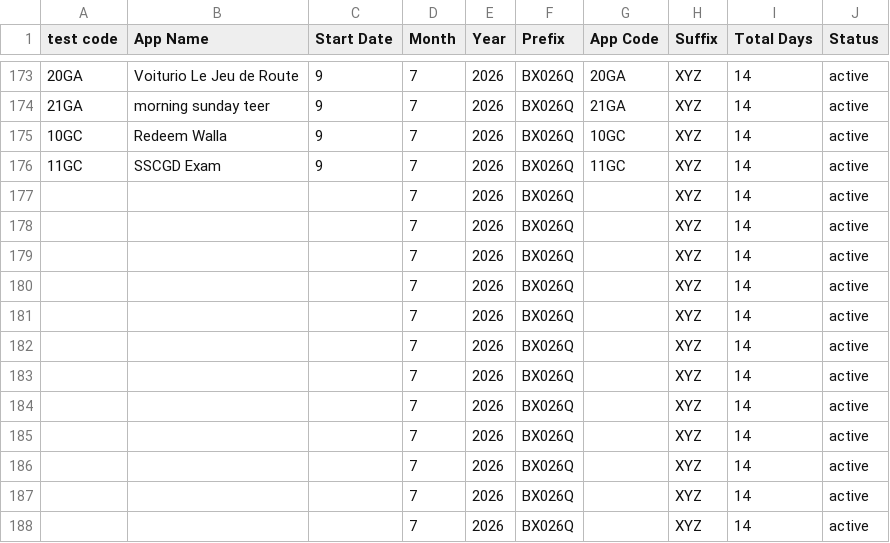
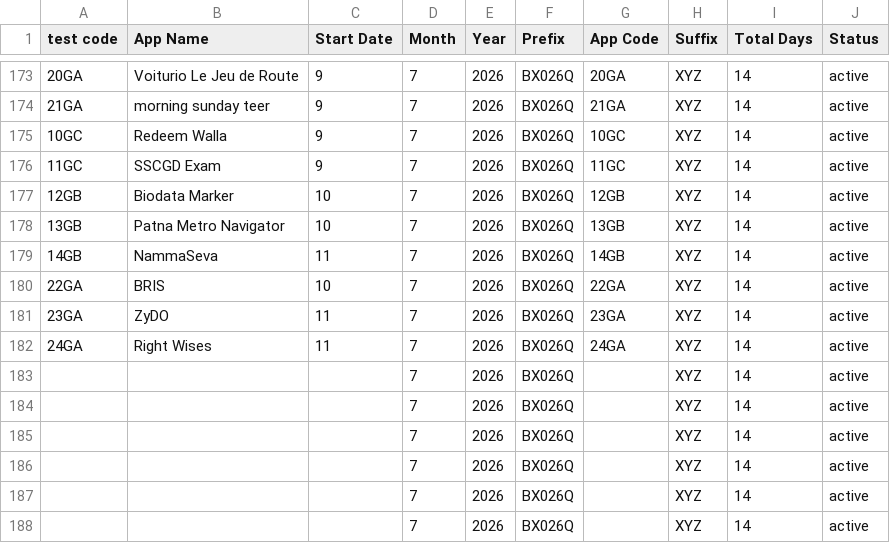
Before and after one commit to weapptesters-design/Client_Portal, a CSV file: orders.csv, drawn as a sheet; only a part is shown, gaps mark what is left out.

```diff
--- a/orders.csv
+++ b/orders.csv
@@ -176,8 +176,8 @@ test code,App Name,Start Date,Month ,Year,Prefix,App Code,Suffix ,Total Days,Sta
 11GC,SSCGD Exam ,9,7,2026,BX026Q,11GC,XYZ,14,active
-,,,7,2026,BX026Q,,XYZ,14,active
-,,,7,2026,BX026Q,,XYZ,14,active
-,,,7,2026,BX026Q,,XYZ,14,active
-,,,7,2026,BX026Q,,XYZ,14,active
-,,,7,2026,BX026Q,,XYZ,14,active
-,,,7,2026,BX026Q,,XYZ,14,active
+12GB,Biodata Marker,10,7,2026,BX026Q,12GB,XYZ,14,active
+13GB,Patna Metro Navigator ,10,7,2026,BX026Q,13GB,XYZ,14,active
+14GB,NammaSeva ,11,7,2026,BX026Q,14GB,XYZ,14,active
+22GA ,BRIS,10,7,2026,BX026Q,22GA ,XYZ,14,active
+23GA,ZyDO,11,7,2026,BX026Q,23GA,XYZ,14,active
+24GA,Right Wises,11,7,2026,BX026Q,24GA,XYZ,14,active
 ,,,7,2026,BX026Q,,XYZ,14,active
```
Also changed, not shown: 3 other files.
